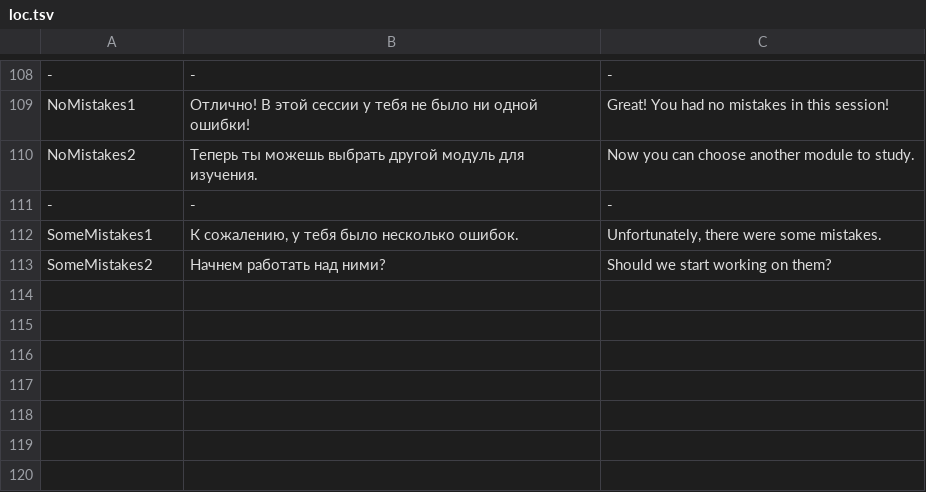
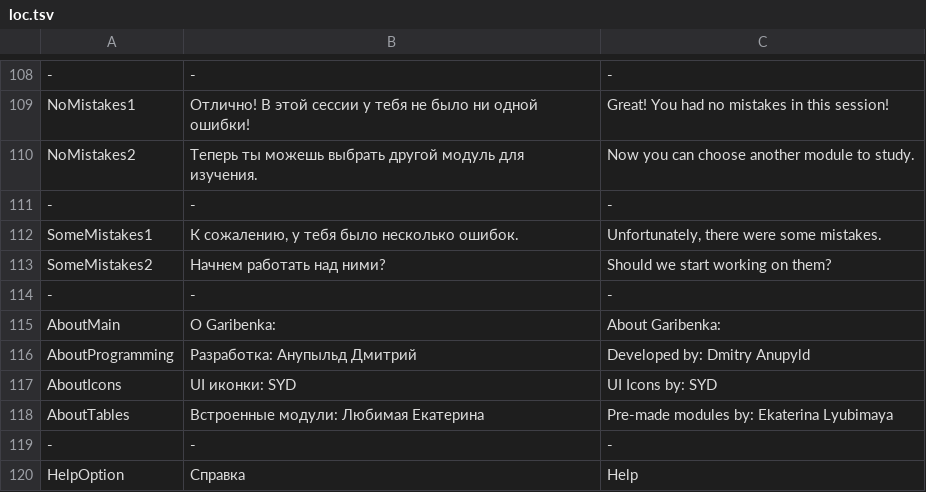
Before and after one commit to anupyldd/garibenka, a TSV file: Garibenka/Settings/loc.tsv, drawn as a sheet; only a part is shown, gaps mark what is left out; the diff names each change by its address in the sheet, - before the commit and + after, or states it on an @@ line.

Commit message:
add help btn & about text

```diff
--- a/Garibenka/Settings/loc.tsv
+++ b/Garibenka/Settings/loc.tsv
+row 114: - | - | -
+row 115: AboutMain | О Garibenka: | About Garibenka:
+row 116: AboutProgramming | Разработка: Анупыльд Дмитрий | Developed by: Dmitry Anupyld
+row 117: AboutIcons | UI иконки: SYD | UI Icons by: SYD
+row 118: AboutTables | Встроенные модули: Любимая Екатерина | Pre-made modules by: Ekaterina Lyubimaya
+row 119: - | - | -
+row 120: HelpOption | Справка | Help
```
Also changed, not shown: 8 other files.
